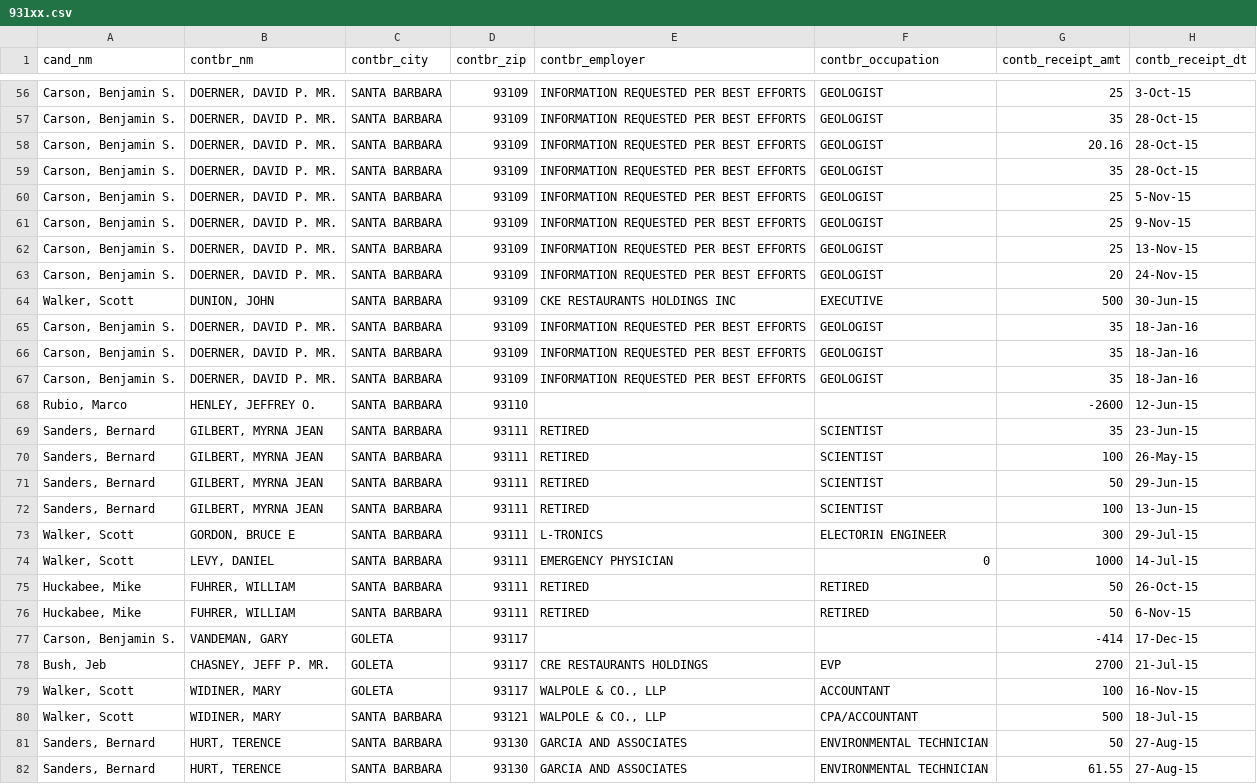
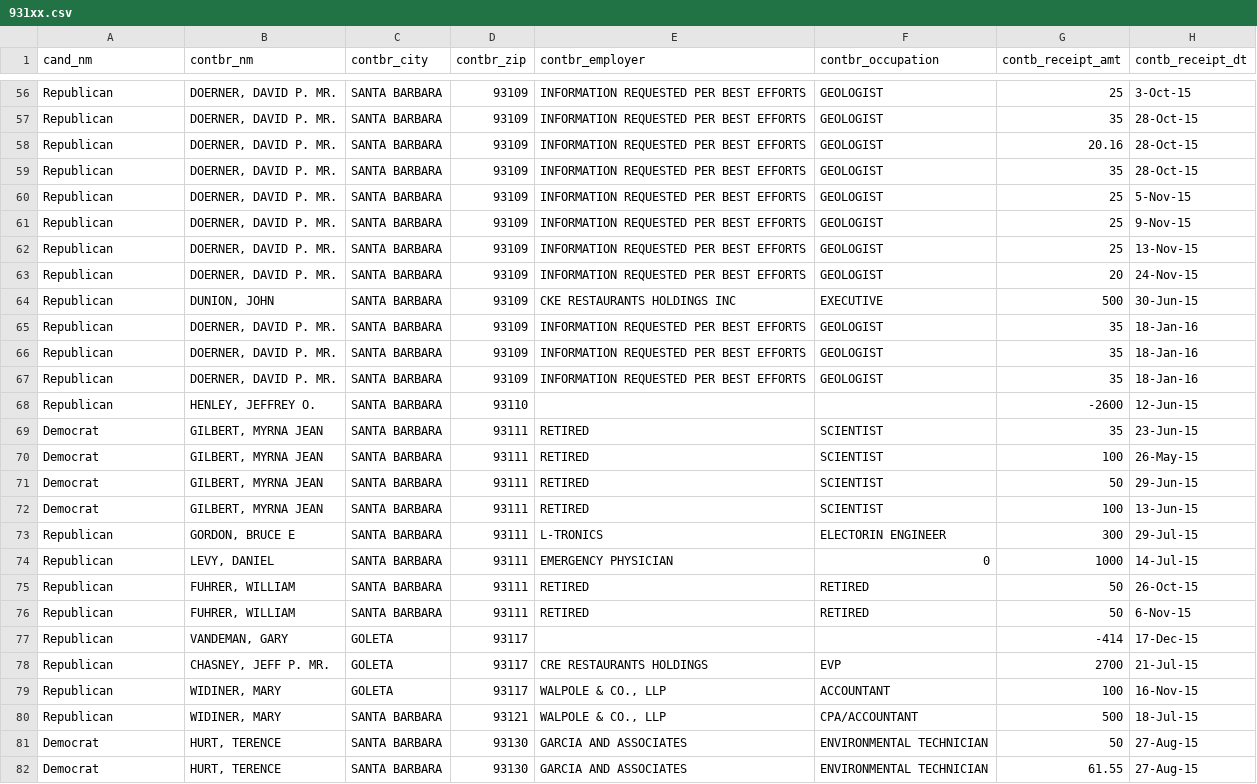
Before and after one commit to NolanGuzman97/2016-Political-Contributions-California, a CSV file: Project2/931xx.csv, drawn as a sheet; only a part is shown, gaps mark what is left out; the diff covers the shown part only.

```diff
--- a/Project2/931xx.csv
+++ b/Project2/931xx.csv
@@ -56,27 +56,27 @@ cand_nm,contbr_nm,contbr_city,contbr_zip,contbr_employer,contbr_occupation,contb
-"Carson, Benjamin S.","DOERNER, DAVID P. MR.",SANTA BARBARA,93109,INFORMATION REQUESTED PER BEST EFFORTS,GEOLOGIST,25,3-Oct-15
-"Carson, Benjamin S.","DOERNER, DAVID P. MR.",SANTA BARBARA,93109,INFORMATION REQUESTED PER BEST EFFORTS,GEOLOGIST,35,28-Oct-15
-"Carson, Benjamin S.","DOERNER, DAVID P. MR.",SANTA BARBARA,93109,INFORMATION REQUESTED PER BEST EFFORTS,GEOLOGIST,20.16,28-Oct-15
-"Carson, Benjamin S.","DOERNER, DAVID P. MR.",SANTA BARBARA,93109,INFORMATION REQUESTED PER BEST EFFORTS,GEOLOGIST,35,28-Oct-15
-"Carson, Benjamin S.","DOERNER, DAVID P. MR.",SANTA BARBARA,93109,INFORMATION REQUESTED PER BEST EFFORTS,GEOLOGIST,25,5-Nov-15
-"Carson, Benjamin S.","DOERNER, DAVID P. MR.",SANTA BARBARA,93109,INFORMATION REQUESTED PER BEST EFFORTS,GEOLOGIST,25,9-Nov-15
-"Carson, Benjamin S.","DOERNER, DAVID P. MR.",SANTA BARBARA,93109,INFORMATION REQUESTED PER BEST EFFORTS,GEOLOGIST,25,13-Nov-15
-"Carson, Benjamin S.","DOERNER, DAVID P. MR.",SANTA BARBARA,93109,INFORMATION REQUESTED PER BEST EFFORTS,GEOLOGIST,20,24-Nov-15
-"Walker, Scott","DUNION, JOHN",SANTA BARBARA,93109,CKE RESTAURANTS HOLDINGS INC,EXECUTIVE,500,30-Jun-15
-"Carson, Benjamin S.","DOERNER, DAVID P. MR.",SANTA BARBARA,93109,INFORMATION REQUESTED PER BEST EFFORTS,GEOLOGIST,35,18-Jan-16
-"Carson, Benjamin S.","DOERNER, DAVID P. MR.",SANTA BARBARA,93109,INFORMATION REQUESTED PER BEST EFFORTS,GEOLOGIST,35,18-Jan-16
-"Carson, Benjamin S.","DOERNER, DAVID P. MR.",SANTA BARBARA,93109,INFORMATION REQUESTED PER BEST EFFORTS,GEOLOGIST,35,18-Jan-16
-"Rubio, Marco","HENLEY, JEFFREY O.",SANTA BARBARA,93110,,,-2600,12-Jun-15
-"Sanders, Bernard","GILBERT, MYRNA JEAN",SANTA BARBARA,93111,RETIRED,SCIENTIST,35,23-Jun-15
-"Sanders, Bernard","GILBERT, MYRNA JEAN",SANTA BARBARA,93111,RETIRED,SCIENTIST,100,26-May-15
-"Sanders, Bernard","GILBERT, MYRNA JEAN",SANTA BARBARA,93111,RETIRED,SCIENTIST,50,29-Jun-15
-"Sanders, Bernard","GILBERT, MYRNA JEAN",SANTA BARBARA,93111,RETIRED,SCIENTIST,100,13-Jun-15
-"Walker, Scott","GORDON, BRUCE E",SANTA BARBARA,93111,L-TRONICS,ELECTORIN ENGINEER,300,29-Jul-15
-"Walker, Scott","LEVY, DANIEL",SANTA BARBARA,93111,EMERGENCY PHYSICIAN,0,1000,14-Jul-15
-"Huckabee, Mike","FUHRER, WILLIAM",SANTA BARBARA,93111,RETIRED,RETIRED,50,26-Oct-15
-"Huckabee, Mike","FUHRER, WILLIAM",SANTA BARBARA,93111,RETIRED,RETIRED,50,6-Nov-15
-"Carson, Benjamin S.","VANDEMAN, GARY",GOLETA,93117,,,-414,17-Dec-15
-"Bush, Jeb","CHASNEY, JEFF P. MR.",GOLETA,93117,CRE RESTAURANTS HOLDINGS,EVP,2700,21-Jul-15
-"Walker, Scott","WIDINER, MARY",GOLETA,93117,"WALPOLE & CO., LLP",ACCOUNTANT,100,16-Nov-15
-"Walker, Scott","WIDINER, MARY",SANTA BARBARA,93121,"WALPOLE & CO., LLP",CPA/ACCOUNTANT,500,18-Jul-15
-"Sanders, Bernard","HURT, TERENCE",SANTA BARBARA,93130,GARCIA AND ASSOCIATES,ENVIRONMENTAL TECHNICIAN,50,27-Aug-15
-"Sanders, Bernard","HURT, TERENCE",SANTA BARBARA,93130,GARCIA AND ASSOCIATES,ENVIRONMENTAL TECHNICIAN,61.55,27-Aug-15
+Republican,"DOERNER, DAVID P. MR.",SANTA BARBARA,93109,INFORMATION REQUESTED PER BEST EFFORTS,GEOLOGIST,25,3-Oct-15
+Republican,"DOERNER, DAVID P. MR.",SANTA BARBARA,93109,INFORMATION REQUESTED PER BEST EFFORTS,GEOLOGIST,35,28-Oct-15
+Republican,"DOERNER, DAVID P. MR.",SANTA BARBARA,93109,INFORMATION REQUESTED PER BEST EFFORTS,GEOLOGIST,20.16,28-Oct-15
+Republican,"DOERNER, DAVID P. MR.",SANTA BARBARA,93109,INFORMATION REQUESTED PER BEST EFFORTS,GEOLOGIST,35,28-Oct-15
+Republican,"DOERNER, DAVID P. MR.",SANTA BARBARA,93109,INFORMATION REQUESTED PER BEST EFFORTS,GEOLOGIST,25,5-Nov-15
+Republican,"DOERNER, DAVID P. MR.",SANTA BARBARA,93109,INFORMATION REQUESTED PER BEST EFFORTS,GEOLOGIST,25,9-Nov-15
+Republican,"DOERNER, DAVID P. MR.",SANTA BARBARA,93109,INFORMATION REQUESTED PER BEST EFFORTS,GEOLOGIST,25,13-Nov-15
+Republican,"DOERNER, DAVID P. MR.",SANTA BARBARA,93109,INFORMATION REQUESTED PER BEST EFFORTS,GEOLOGIST,20,24-Nov-15
+Republican,"DUNION, JOHN",SANTA BARBARA,93109,CKE RESTAURANTS HOLDINGS INC,EXECUTIVE,500,30-Jun-15
+Republican,"DOERNER, DAVID P. MR.",SANTA BARBARA,93109,INFORMATION REQUESTED PER BEST EFFORTS,GEOLOGIST,35,18-Jan-16
+Republican,"DOERNER, DAVID P. MR.",SANTA BARBARA,93109,INFORMATION REQUESTED PER BEST EFFORTS,GEOLOGIST,35,18-Jan-16
+Republican,"DOERNER, DAVID P. MR.",SANTA BARBARA,93109,INFORMATION REQUESTED PER BEST EFFORTS,GEOLOGIST,35,18-Jan-16
+Republican,"HENLEY, JEFFREY O.",SANTA BARBARA,93110,,,-2600,12-Jun-15
+Democrat,"GILBERT, MYRNA JEAN",SANTA BARBARA,93111,RETIRED,SCIENTIST,35,23-Jun-15
+Democrat,"GILBERT, MYRNA JEAN",SANTA BARBARA,93111,RETIRED,SCIENTIST,100,26-May-15
+Democrat,"GILBERT, MYRNA JEAN",SANTA BARBARA,93111,RETIRED,SCIENTIST,50,29-Jun-15
+Democrat,"GILBERT, MYRNA JEAN",SANTA BARBARA,93111,RETIRED,SCIENTIST,100,13-Jun-15
+Republican,"GORDON, BRUCE E",SANTA BARBARA,93111,L-TRONICS,ELECTORIN ENGINEER,300,29-Jul-15
+Republican,"LEVY, DANIEL",SANTA BARBARA,93111,EMERGENCY PHYSICIAN,0,1000,14-Jul-15
+Republican,"FUHRER, WILLIAM",SANTA BARBARA,93111,RETIRED,RETIRED,50,26-Oct-15
+Republican,"FUHRER, WILLIAM",SANTA BARBARA,93111,RETIRED,RETIRED,50,6-Nov-15
+Republican,"VANDEMAN, GARY",GOLETA,93117,,,-414,17-Dec-15
+Republican,"CHASNEY, JEFF P. MR.",GOLETA,93117,CRE RESTAURANTS HOLDINGS,EVP,2700,21-Jul-15
+Republican,"WIDINER, MARY",GOLETA,93117,"WALPOLE & CO., LLP",ACCOUNTANT,100,16-Nov-15
+Republican,"WIDINER, MARY",SANTA BARBARA,93121,"WALPOLE & CO., LLP",CPA/ACCOUNTANT,500,18-Jul-15
+Democrat,"HURT, TERENCE",SANTA BARBARA,93130,GARCIA AND ASSOCIATES,ENVIRONMENTAL TECHNICIAN,50,27-Aug-15
+Democrat,"HURT, TERENCE",SANTA BARBARA,93130,GARCIA AND ASSOCIATES,ENVIRONMENTAL TECHNICIAN,61.55,27-Aug-15
```
Also changed, not shown: 61 edited cells elsewhere in this file, 1 other file.
